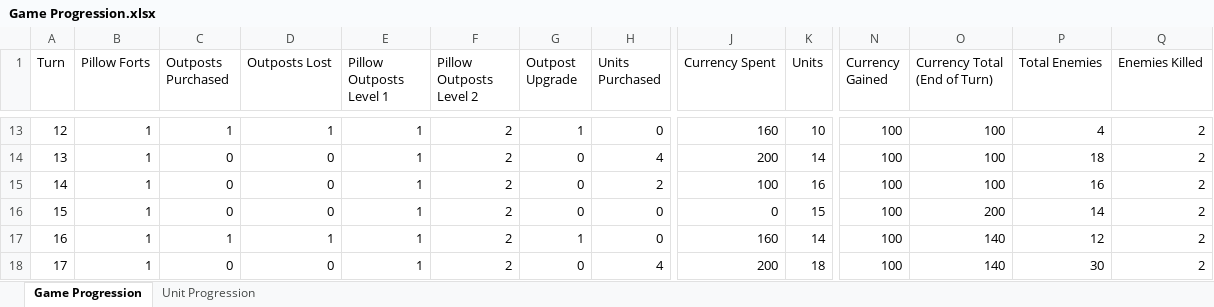
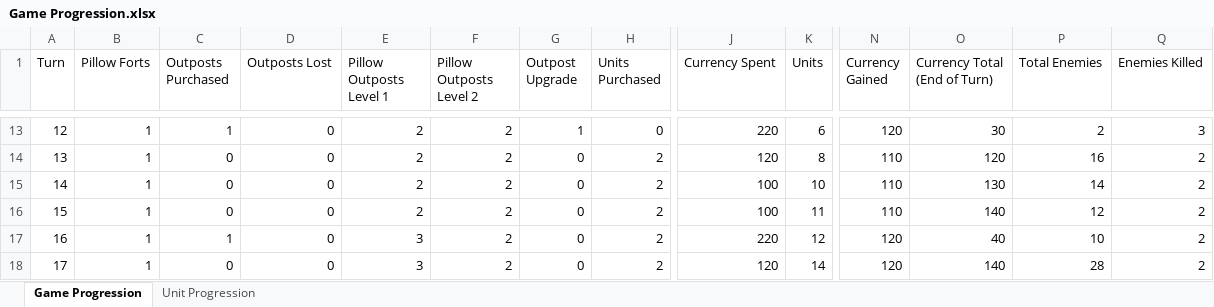
Before and after one commit to yitzchakncohen/Rock_Paper_Scissors, an Excel workbook: Documentation/Game Progression.xlsx, sheet Game Progression, drawn as a sheet; only a part is shown, gaps mark what is left out; values as stored, in another font and other column widths than the file's, no borders; charts and pictures and conditional formats not drawn; the diff covers the shown part only; the diff names each change by its address in the sheet, - before the commit and + after, or states it on an @@ line.

```diff
--- a/Documentation/Game Progression.xlsx (sheet Game Progression)
+++ b/Documentation/Game Progression.xlsx (sheet Game Progression)
-D13 (Outposts Lost): 1
+D13 (Outposts Lost): 0
-E13:E16 (Pillow Outposts Level 1): 1
+E13:E16 (Pillow Outposts Level 1): 2
-J13 (Currency Spent): 160
+J13 (Currency Spent): 220
-K13 (Units): 10
+K13 (Units): 6
-N13 (Currency Gained): 100
+N13 (Currency Gained): 120
-O13 (Currency Total (End of Turn)): 100
+O13 (Currency Total (End of Turn)): 30
-P13 (Total Enemies): 4
+P13 (Total Enemies): 2
-Q13 (Enemies Killed): 2
+Q13 (Enemies Killed): 3
-H14 (Units Purchased): 4
+H14 (Units Purchased): 2
-J14 (Currency Spent): 200
+J14 (Currency Spent): 120
-K14 (Units): 14
+K14 (Units): 8
-N14:N16 (Currency Gained): 100
+N14:N16 (Currency Gained): 110
-O14 (Currency Total (End of Turn)): 100
+O14 (Currency Total (End of Turn)): 120
-P14 (Total Enemies): 18
+P14 (Total Enemies): 16
-K15 (Units): 16
+K15 (Units): 10
-O15 (Currency Total (End of Turn)): 100
+O15 (Currency Total (End of Turn)): 130
-P15 (Total Enemies): 16
+P15 (Total Enemies): 14
-H16:H17 (Units Purchased): 0
+H16:H17 (Units Purchased): 2
-J16 (Currency Spent): 0
+J16 (Currency Spent): 100
-K16 (Units): 15
+K16 (Units): 11
-O16 (Currency Total (End of Turn)): 200
+O16 (Currency Total (End of Turn)): 140
-P16 (Total Enemies): 14
+P16 (Total Enemies): 12
-D17 (Outposts Lost): 1
+D17 (Outposts Lost): 0
-E17:E18 (Pillow Outposts Level 1): 1
+E17:E18 (Pillow Outposts Level 1): 3
-G17 (Outpost Upgrade): 1
+G17 (Outpost Upgrade): 0
-J17 (Currency Spent): 160
+J17 (Currency Spent): 220
-K17 (Units): 14
+K17 (Units): 12
-N17:N18 (Currency Gained): 100
+N17:N18 (Currency Gained): 120
-O17 (Currency Total (End of Turn)): 140
+O17 (Currency Total (End of Turn)): 40
-P17 (Total Enemies): 12
+P17 (Total Enemies): 10
-H18 (Units Purchased): 4
+H18 (Units Purchased): 2
-J18 (Currency Spent): 200
+J18 (Currency Spent): 120
-K18 (Units): 18
+K18 (Units): 14
-P18 (Total Enemies): 30
+P18 (Total Enemies): 28
```
Also changed, not shown: 95 edited cells elsewhere in this sheet, formulas that keep their value, charts or pictures, 9 other files.
